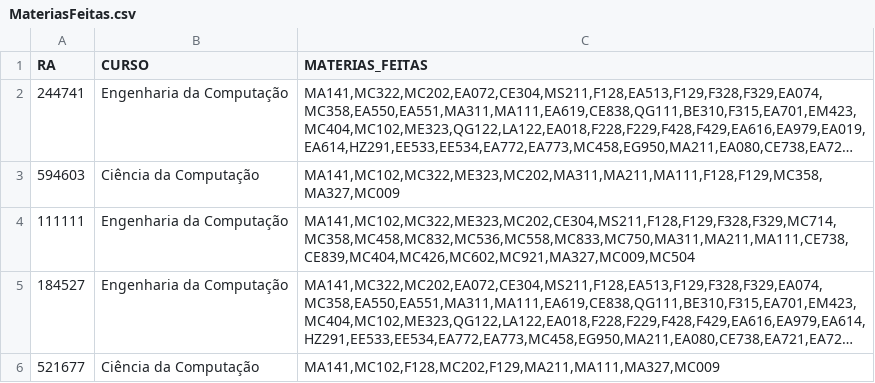
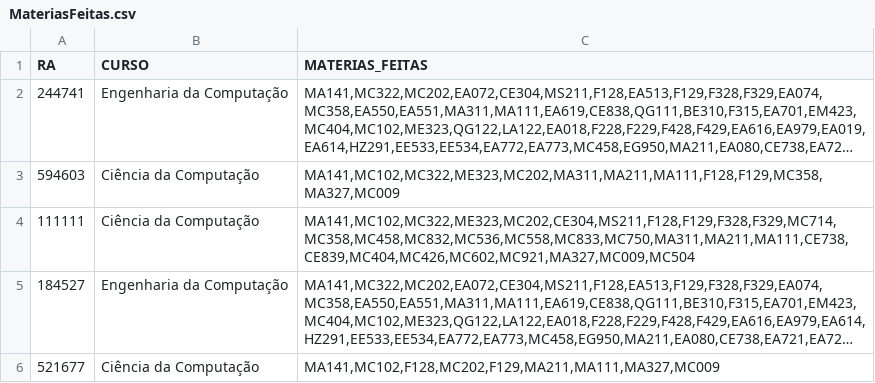
Before and after one commit to Bahia-Nascimento/Projeto-Final-MC322, a CSV file: lib/dados/MateriasFeitas.csv, drawn as a sheet; long unchanged cells end in …; the diff names each change by its address in the sheet, - before the commit and + after, or states it on an @@ line.

```diff
--- a/lib/dados/MateriasFeitas.csv
+++ b/lib/dados/MateriasFeitas.csv
-B4 (CURSO): Engenharia da Computação
+B4 (CURSO): Ciência da Computação
```
Also changed, not shown: 6 other files.
